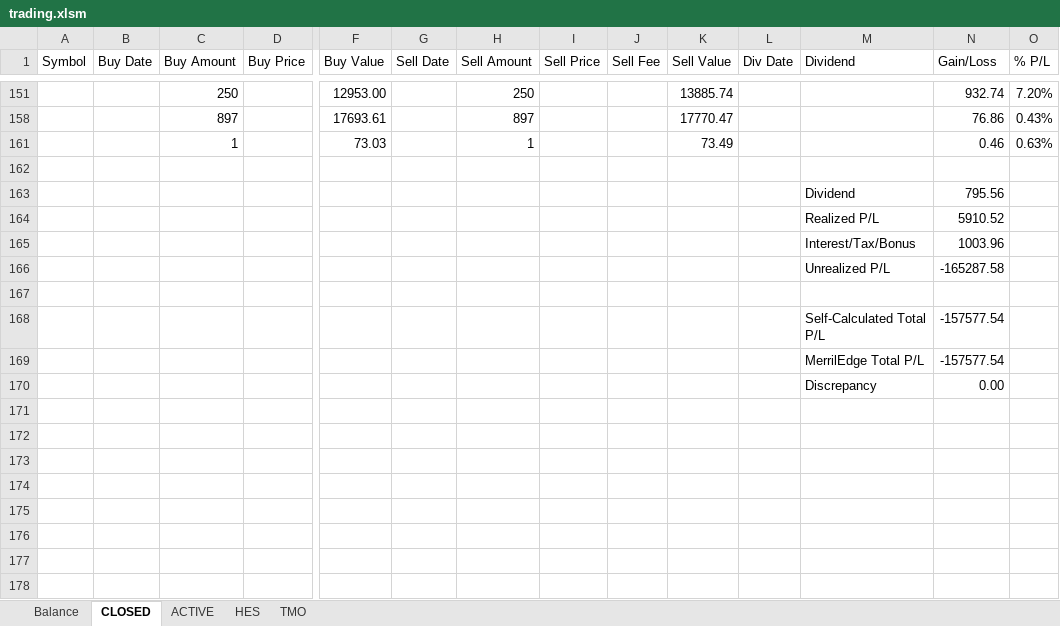
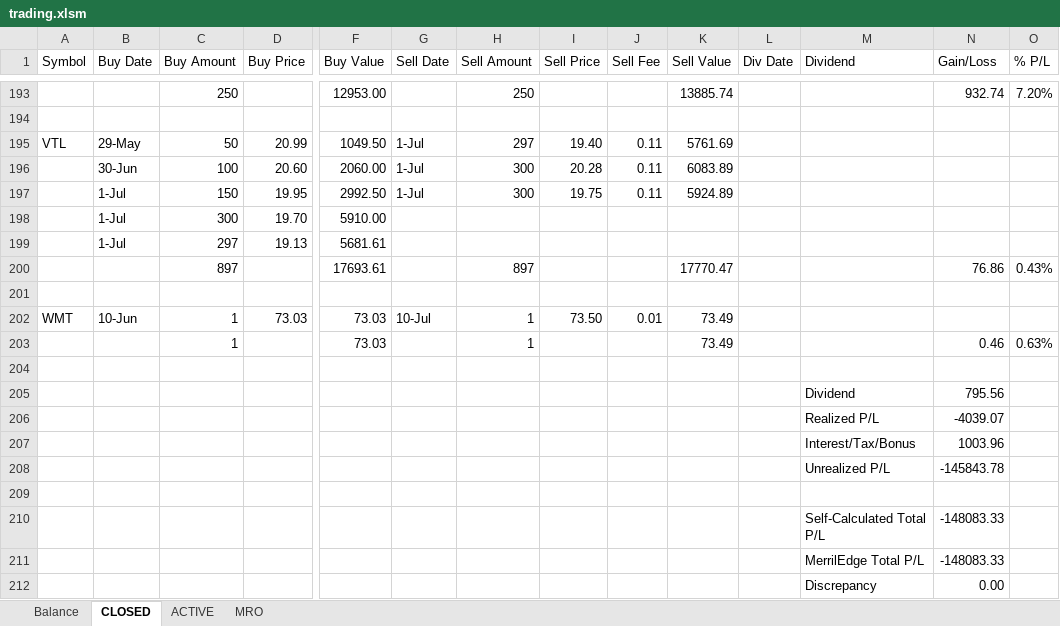
Before and after one commit to minqiang/GP, an Excel workbook: trading.xlsm, sheet CLOSED, drawn as a sheet; only a part is shown, gaps mark what is left out; values as stored, in another font and other column widths than the file's, no cell formats; charts and pictures and conditional formats not drawn; addresses are those after the commit; rows hold the shown columns only; the diff covers the shown part only; the diff names each change by its address in the sheet, - before the commit and + after, or states it on an @@ line.

```diff
--- a/trading.xlsm (sheet CLOSED)
+++ b/trading.xlsm (sheet CLOSED)
@@ sheet tab hidden: HES @@
@@ sheet tab hidden: TMO @@
@@ sheet tab unhidden: MRO @@
+row 194: (empty)
+row 195: VTL | 29-May | 50 | 20.99 | 1049.50 | 1-Jul | 297 | 19.40 | 0.11 | 5761.69
@@ row 196 unhidden:  | 30-Jun | 100 | 20.60 | 2060.00 | 1-Jul | 300 | 20.28 | 0.11 | 6083.89 @@
@@ row 197 unhidden:  | 1-Jul | 150 | 19.95 | 2992.50 | 1-Jul | 300 | 19.75 | 0.11 | 5924.89 @@
@@ row 198 unhidden:  | 1-Jul | 300 | 19.70 | 5910.00 @@
@@ row 199 unhidden:  | 1-Jul | 297 | 19.13 | 5681.61 @@
+row 201: (empty)
+row 202: WMT | 10-Jun | 1 | 73.03 | 73.03 | 10-Jul | 1 | 73.50 | 0.01 | 73.49
-N206 (Gain/Loss): 5910.52
+N206 (Gain/Loss): -4039.07
-N208 (Gain/Loss): -165287.58
+N208 (Gain/Loss): -145843.78
-N210:N211 (Gain/Loss): -157577.54
+N210:N211 (Gain/Loss): -148083.33
```
Also changed, not shown: 85 added rows, 77 hidden or unhidden rows, 4 edited cells and merged cells elsewhere in this sheet, sheet ACTIVE, sheet Balance, cell formats, formulas that keep their value, hidden cells, charts or pictures.
